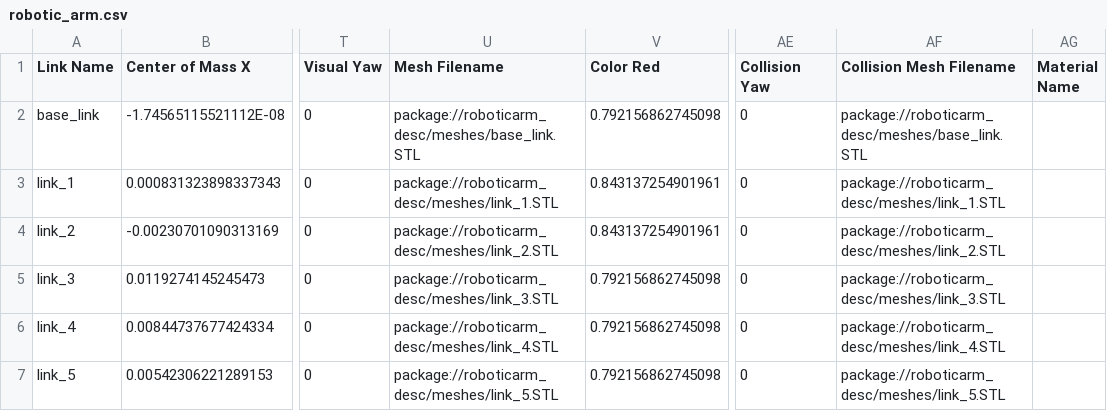
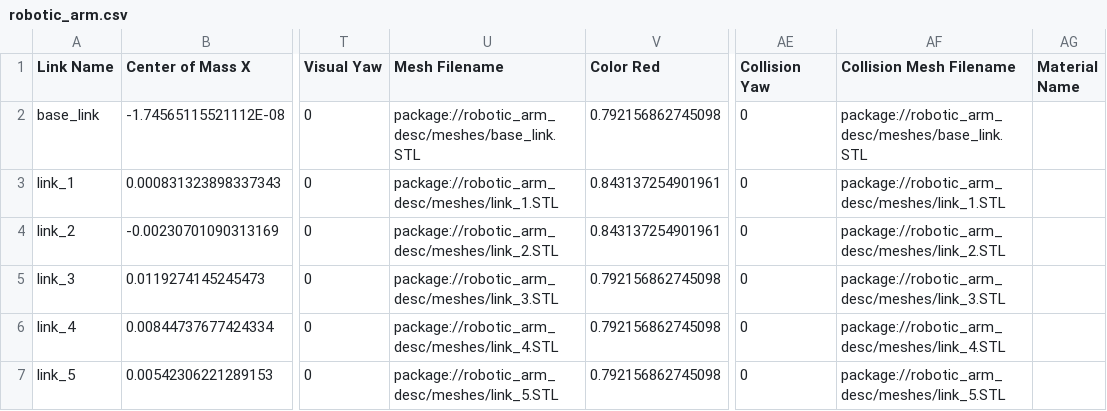
Before and after one commit to Rounak404/RoboticArm_4_DOF, a CSV file: src/robotic_arm_desc/urdf/robotic_arm.csv, drawn as a sheet; only a part is shown, gaps mark what is left out; the diff names each change by its address in the sheet, - before the commit and + after, or states it on an @@ line.

```diff
--- a/src/robotic_arm_desc/urdf/robotic_arm.csv
+++ b/src/robotic_arm_desc/urdf/robotic_arm.csv
-U2 (Mesh Filename): package://roboticarm_desc/meshes/base_link.STL
+U2 (Mesh Filename): package://robotic_arm_desc/meshes/base_link.STL
-AF2 (Collision Mesh Filename): package://roboticarm_desc/meshes/base_link.STL
+AF2 (Collision Mesh Filename): package://robotic_arm_desc/meshes/base_link.STL
-U3 (Mesh Filename): package://roboticarm_desc/meshes/link_1.STL
+U3 (Mesh Filename): package://robotic_arm_desc/meshes/link_1.STL
-AF3 (Collision Mesh Filename): package://roboticarm_desc/meshes/link_1.STL
+AF3 (Collision Mesh Filename): package://robotic_arm_desc/meshes/link_1.STL
-U4 (Mesh Filename): package://roboticarm_desc/meshes/link_2.STL
+U4 (Mesh Filename): package://robotic_arm_desc/meshes/link_2.STL
-AF4 (Collision Mesh Filename): package://roboticarm_desc/meshes/link_2.STL
+AF4 (Collision Mesh Filename): package://robotic_arm_desc/meshes/link_2.STL
-U5 (Mesh Filename): package://roboticarm_desc/meshes/link_3.STL
+U5 (Mesh Filename): package://robotic_arm_desc/meshes/link_3.STL
-AF5 (Collision Mesh Filename): package://roboticarm_desc/meshes/link_3.STL
+AF5 (Collision Mesh Filename): package://robotic_arm_desc/meshes/link_3.STL
-U6 (Mesh Filename): package://roboticarm_desc/meshes/link_4.STL
+U6 (Mesh Filename): package://robotic_arm_desc/meshes/link_4.STL
-AF6 (Collision Mesh Filename): package://roboticarm_desc/meshes/link_4.STL
+AF6 (Collision Mesh Filename): package://robotic_arm_desc/meshes/link_4.STL
-U7 (Mesh Filename): package://roboticarm_desc/meshes/link_5.STL
+U7 (Mesh Filename): package://robotic_arm_desc/meshes/link_5.STL
-AF7 (Collision Mesh Filename): package://roboticarm_desc/meshes/link_5.STL
+AF7 (Collision Mesh Filename): package://robotic_arm_desc/meshes/link_5.STL
```
Also changed, not shown: 13 other files.
